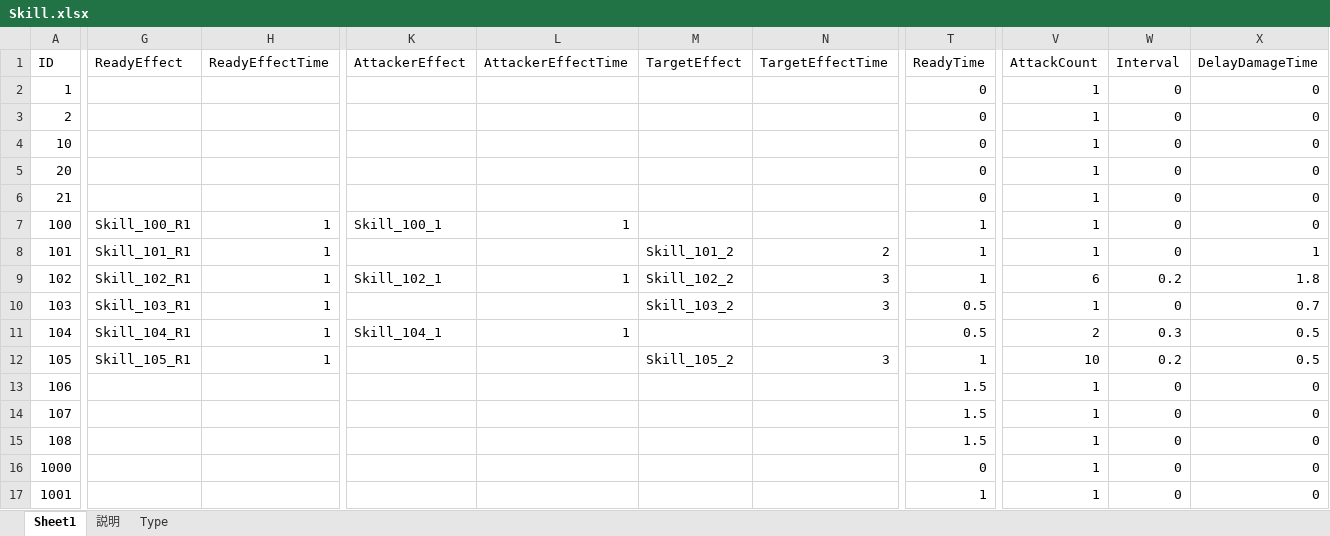
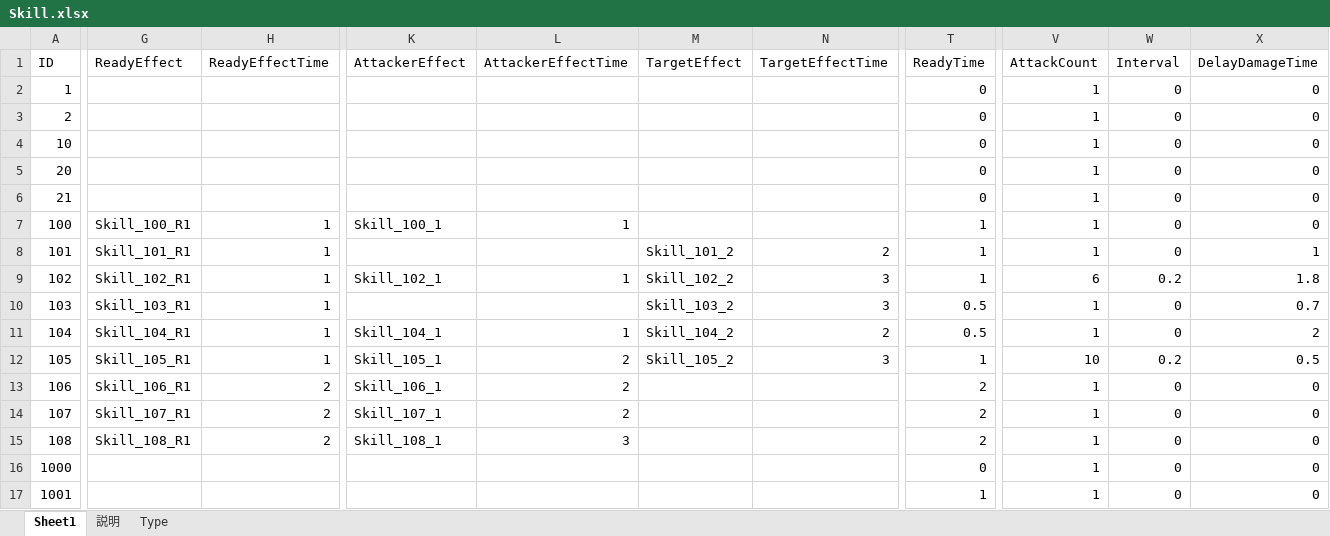
Before and after one commit to jobcrowngame/CraftStory, an Excel workbook: Config/Excel/Skill.xlsx, sheet Sheet1, drawn as a sheet; only a part is shown, gaps mark what is left out; values as stored, in another font and other column widths than the file's, no borders; table styles not drawn; the diff names each change by its address in the sheet, - before the commit and + after, or states it on an @@ line.

```diff
--- a/Config/Excel/Skill.xlsx (sheet Sheet1)
+++ b/Config/Excel/Skill.xlsx (sheet Sheet1)
-M11 (TargetEffect): (empty)
+M11 (TargetEffect): Skill_104_2
-N11 (TargetEffectTime): (empty)
+N11 (TargetEffectTime): 2
-V11 (AttackCount): 2
+V11 (AttackCount): 1
-W11 (Interval): 0.3
+W11 (Interval): 0
-X11 (DelayDamageTime): 0.5
+X11 (DelayDamageTime): 2
-K12 (AttackerEffect): (empty)
+K12 (AttackerEffect): Skill_105_1
-L12:L14 (AttackerEffectTime): (empty)
+L12:L14 (AttackerEffectTime): 2
-G13 (ReadyEffect): (empty)
+G13 (ReadyEffect): Skill_106_R1
-H13:H15 (ReadyEffectTime): (empty)
+H13:H15 (ReadyEffectTime): 2
-K13 (AttackerEffect): (empty)
+K13 (AttackerEffect): Skill_106_1
-T13:T15 (ReadyTime): 1.5
+T13:T15 (ReadyTime): 2
-G14 (ReadyEffect): (empty)
+G14 (ReadyEffect): Skill_107_R1
-K14 (AttackerEffect): (empty)
+K14 (AttackerEffect): Skill_107_1
-G15 (ReadyEffect): (empty)
+G15 (ReadyEffect): Skill_108_R1
-K15 (AttackerEffect): (empty)
+K15 (AttackerEffect): Skill_108_1
-L15 (AttackerEffectTime): (empty)
+L15 (AttackerEffectTime): 3
```
Also changed, not shown: 21 other files.
